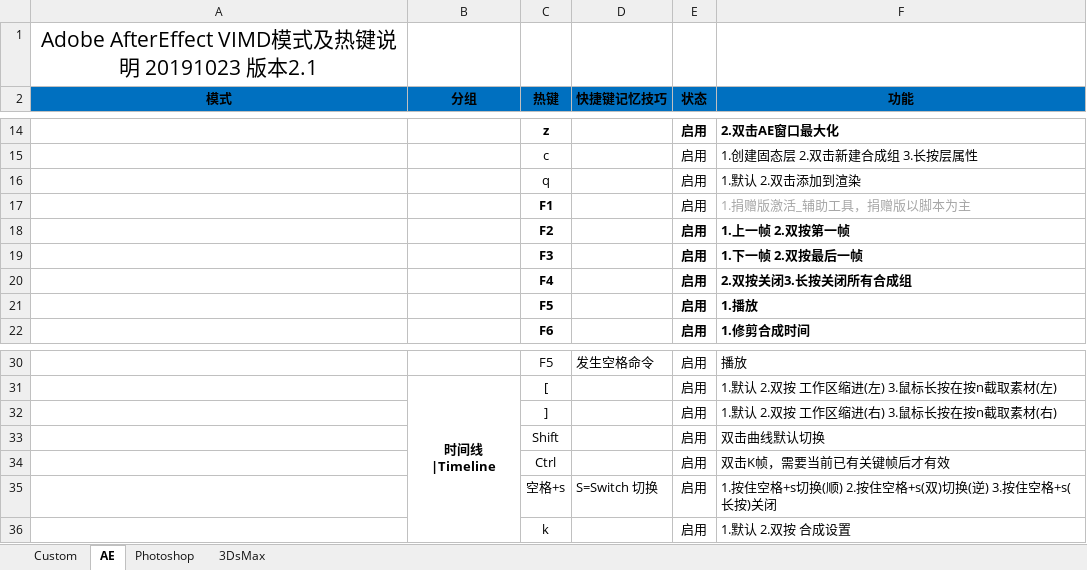
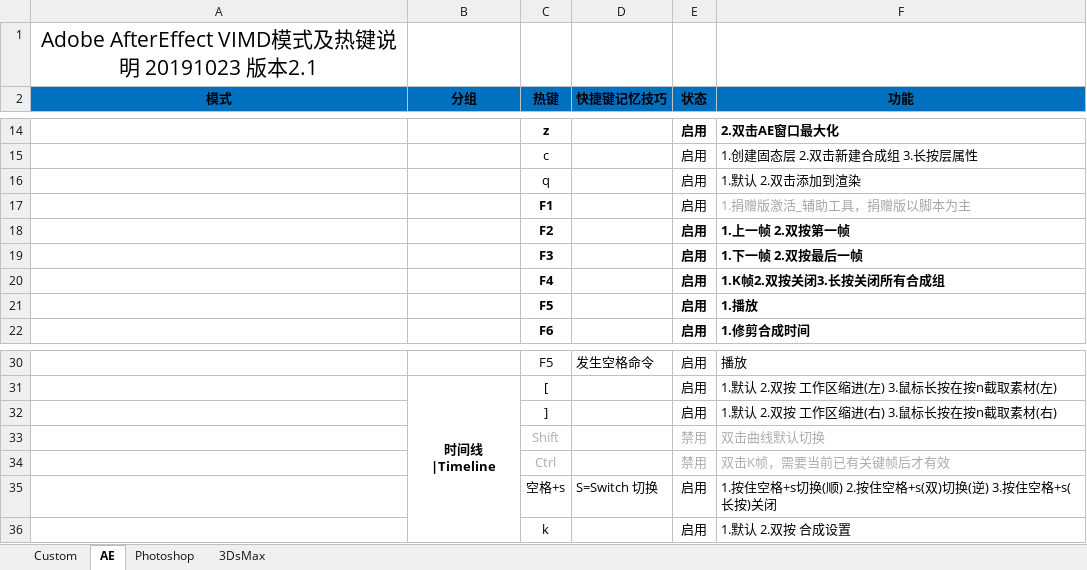
Before and after one commit to zsq2010/Vimdesktop, an Excel workbook: 按键帮助.xlsx, sheet AE, drawn as a sheet; only a part is shown, gaps mark what is left out; values as stored, in another font and other column widths than the file's, no borders; the diff names each change by its address in the sheet, - before the commit and + after, or states it on an @@ line.

Commit message:
更新

```diff
--- a/按键帮助.xlsx (sheet AE)
+++ b/按键帮助.xlsx (sheet AE)
-F20 (功能): 2.双按关闭3.长按关闭所有合成组
+F20 (功能): 1.K帧2.双按关闭3.长按关闭所有合成组
-C33:C34 text colour: black
+C33:C34 text colour: #AFABAB
-E33:E34 (状态): 启用
+E33:E34 (状态): 禁用
-E33:F34 text colour: black
+E33:F34 text colour: #AFABAB
```
